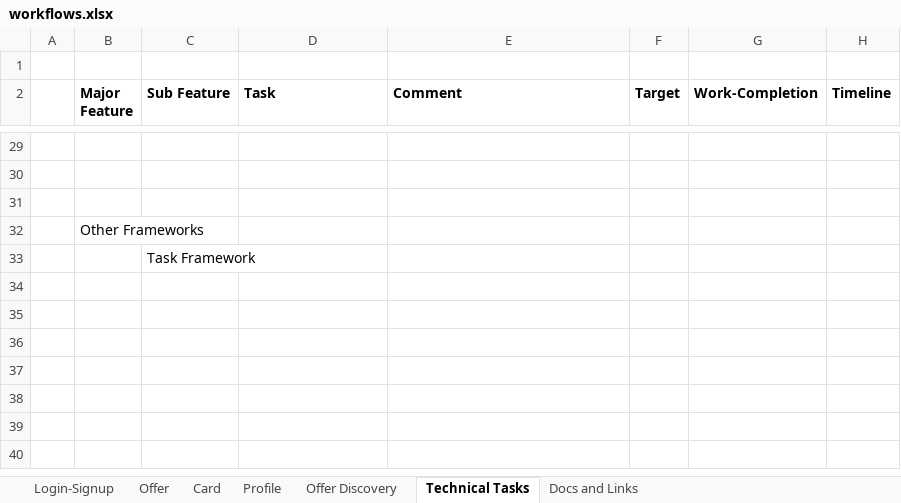
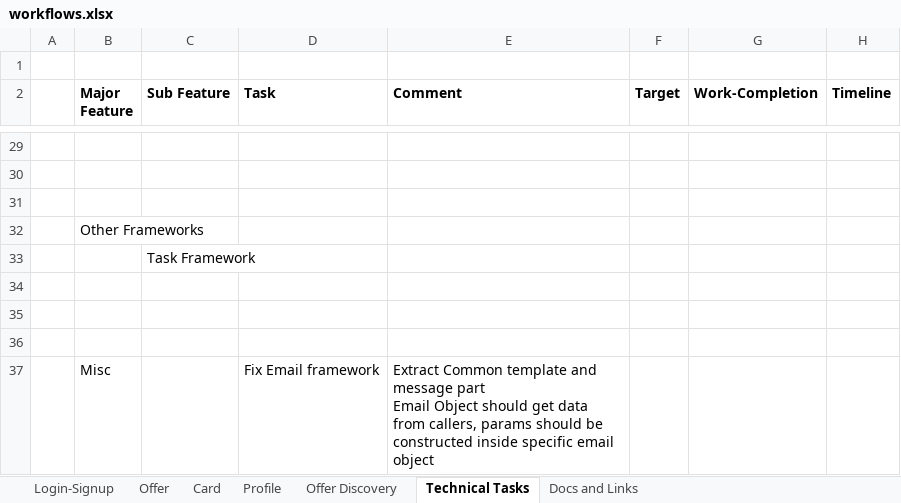
Before and after one commit to dadua/offerdiary, an Excel workbook: main/src/offerdiary/doc/workflows.xlsx, sheet Technical Tasks, drawn as a sheet; only a part is shown, gaps mark what is left out; values as stored, in another font and other column widths than the file's, no borders; ↵ is a line break in a cell; the diff names each change by its address in the sheet, - before the commit and + after, or states it on an @@ line.

Commit message:
updating email use cases

```diff
--- a/main/src/offerdiary/doc/workflows.xlsx (sheet Technical Tasks)
+++ b/main/src/offerdiary/doc/workflows.xlsx (sheet Technical Tasks)
+row 34: (empty)
+row 35: (empty)
+row 36: (empty)
+row 37:  | Misc |  | Fix Email framework | Extract Common template and message part ↵ Email Object should get data from callers, params should be constructed inside specific email object
```
Also changed, not shown: sheet Card.
